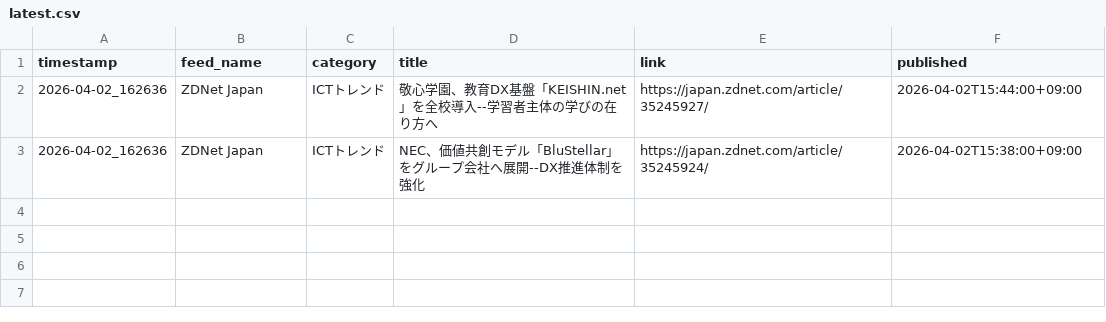
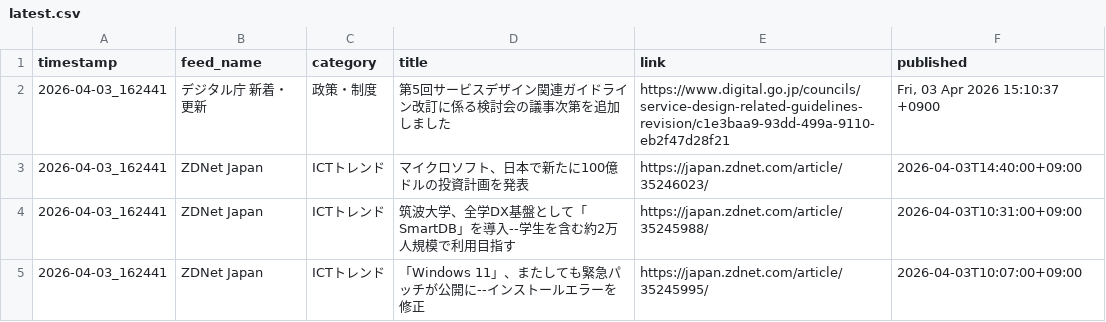
Before and after one commit to Keita50/rss_monitor, a CSV file: data/latest.csv, drawn as a sheet.

```diff
--- a/data/latest.csv
+++ b/data/latest.csv
@@ -1,3 +1,5 @@
 timestamp,feed_name,category,title,link,published
-2026-04-02_162636,ZDNet Japan,ICTトレンド,敬心学園、教育DX基盤「KEISHIN.net」を全校導入--学習者主体の学びの在り方へ,https://japan.zdnet.com/article/35245927/,2026-04-02T15:44:00+09:00
-2026-04-02_162636,ZDNet Japan,ICTトレンド,NEC、価値共創モデル「BluStellar」をグループ会社へ展開--DX推進体制を強化,https://japan.zdnet.com/article/35245924/,2026-04-02T15:38:00+09:00
+2026-04-03_162441,デジタル庁 新着・更新,政策・制度,第5回サービスデザイン関連ガイドライン改訂に係る検討会の議事次第を追加しました,https://www.digital.go.jp/councils/service-design-related-guidelines-revision/c1e3baa9-93dd-499a-9110-eb2f47d28f21,"Fri, 03 Apr 2026 15:10:37 +0900"
+2026-04-03_162441,ZDNet Japan,ICTトレンド,マイクロソフト、日本で新たに100億ドルの投資計画を発表,https://japan.zdnet.com/article/35246023/,2026-04-03T14:40:00+09:00
+2026-04-03_162441,ZDNet Japan,ICTトレンド,筑波大学、全学DX基盤として「SmartDB」を導入--学生を含む約2万人規模で利用目指す,https://japan.zdnet.com/article/35245988/,2026-04-03T10:31:00+09:00
+2026-04-03_162441,ZDNet Japan,ICTトレンド,「Windows 11」、またしても緊急パッチが公開に--インストールエラーを修正,https://japan.zdnet.com/article/35245995/,2026-04-03T10:07:00+09:00
```
Also changed, not shown: 2 other files.
